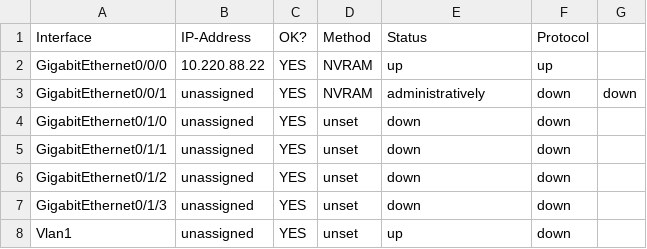
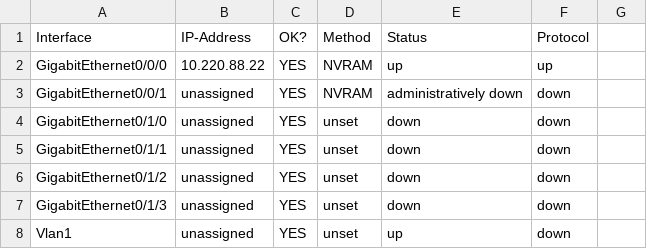
Before and after one commit to twin-bridges/pynet-may25, a CSV file: lesson3/quick_exercises/section_c/show_ip_int_br.csv, drawn as a sheet.

Commit message:
Fix CSV data

```diff
--- a/lesson3/quick_exercises/section_c/show_ip_int_br.csv
+++ b/lesson3/quick_exercises/section_c/show_ip_int_br.csv
@@ -2,3 +2,3 @@ Interface,IP-Address,OK?,Method,Status,Protocol
 GigabitEthernet0/0/0,10.220.88.22,YES,NVRAM,up,up
-GigabitEthernet0/0/1,unassigned,YES,NVRAM,administratively,down,down
+GigabitEthernet0/0/1,unassigned,YES,NVRAM,administratively down,down
 GigabitEthernet0/1/0,unassigned,YES,unset,down,down
```
